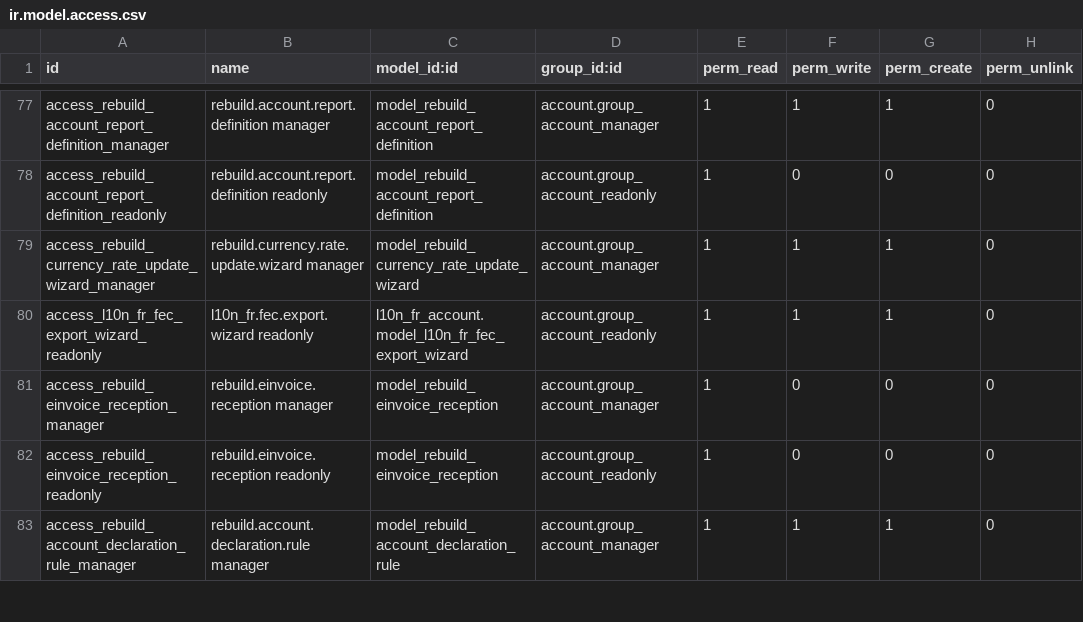
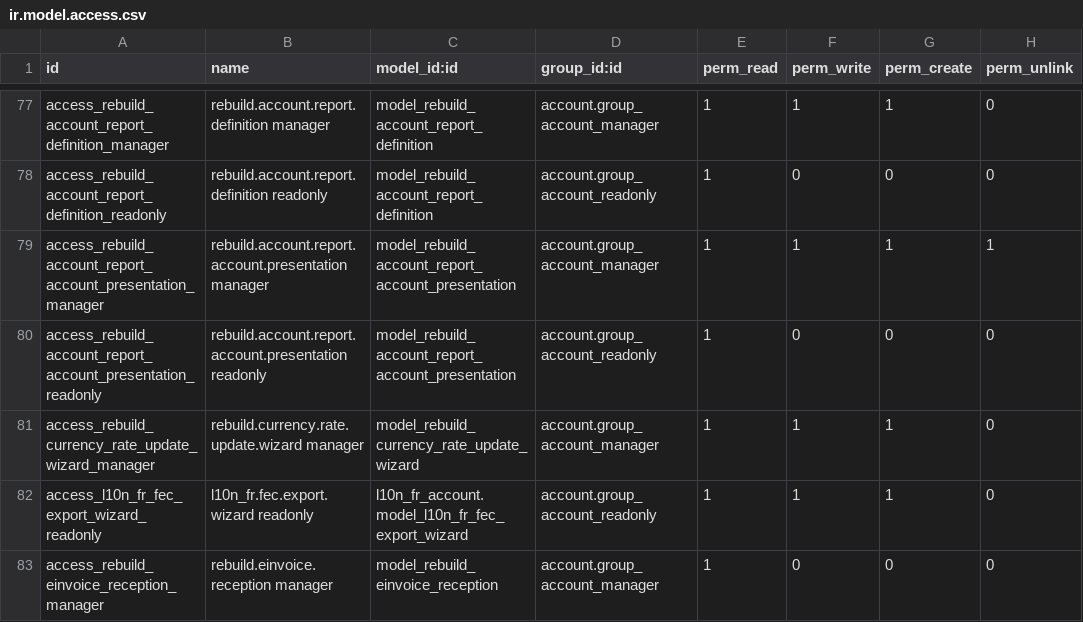
Before and after one commit to unstaticlabs/odoo, a CSV file: custom-addons/rebuild_account_migration/security/ir.model.access.csv, drawn as a sheet; only a part is shown, gaps mark what is left out; the shorter side is filled out with more unchanged rows.

Commit message:
fix(accounting): reconcile French reporting outputs
Align canonical French statements, PCG hierarchy, account presentations, management ratios, and company-prepared annual exports with the previous-accountant benchmark. Keep zero-line filtering and post-export navigation synchronized across screen, PDF, and XLSX.

Validation: isolated module updates; 5 focused Odoo reporting tests; browser period/filter/hierarchy/export/drill-down/Back journey; PDF render review; PDF/XLSX parity assertions; Python, JavaScript, XML, and diff checks.

AI-generated commit

```diff
--- a/custom-addons/rebuild_account_migration/security/ir.model.access.csv
+++ b/custom-addons/rebuild_account_migration/security/ir.model.access.csv
@@ -78,2 +78,4 @@ access_rebuild_account_report_definition_manager,rebuild.account.report.definiti
 access_rebuild_account_report_definition_readonly,rebuild.account.report.definition readonly,model_rebuild_account_report_definition,account.group_account_readonly,1,0,0,0
+access_rebuild_account_report_account_presentation_manager,rebuild.account.report.account.presentation manager,model_rebuild_account_report_account_presentation,account.group_account_manager,1,1,1,1
+access_rebuild_account_report_account_presentation_readonly,rebuild.account.report.account.presentation readonly,model_rebuild_account_report_account_presentation,account.group_account_readonly,1,0,0,0
 access_rebuild_currency_rate_update_wizard_manager,rebuild.currency.rate.update.wizard manager,model_rebuild_currency_rate_update_wizard,account.group_account_manager,1,1,1,0
```
Also changed, not shown: 16 other files.
